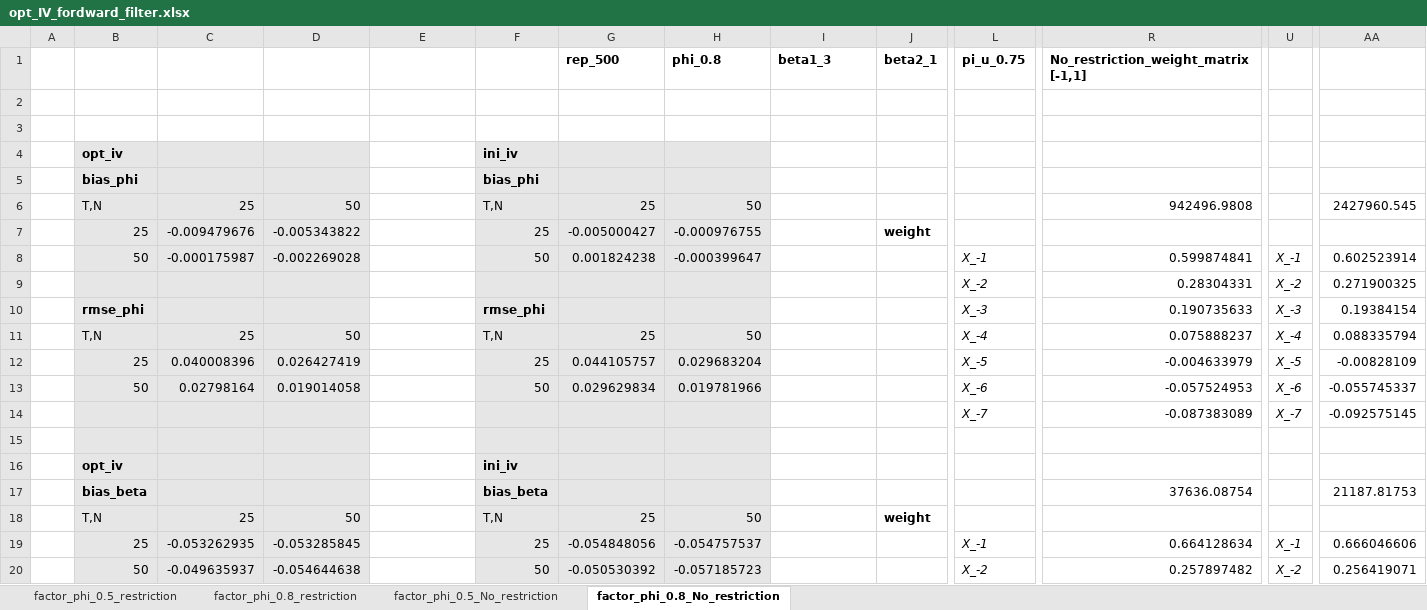
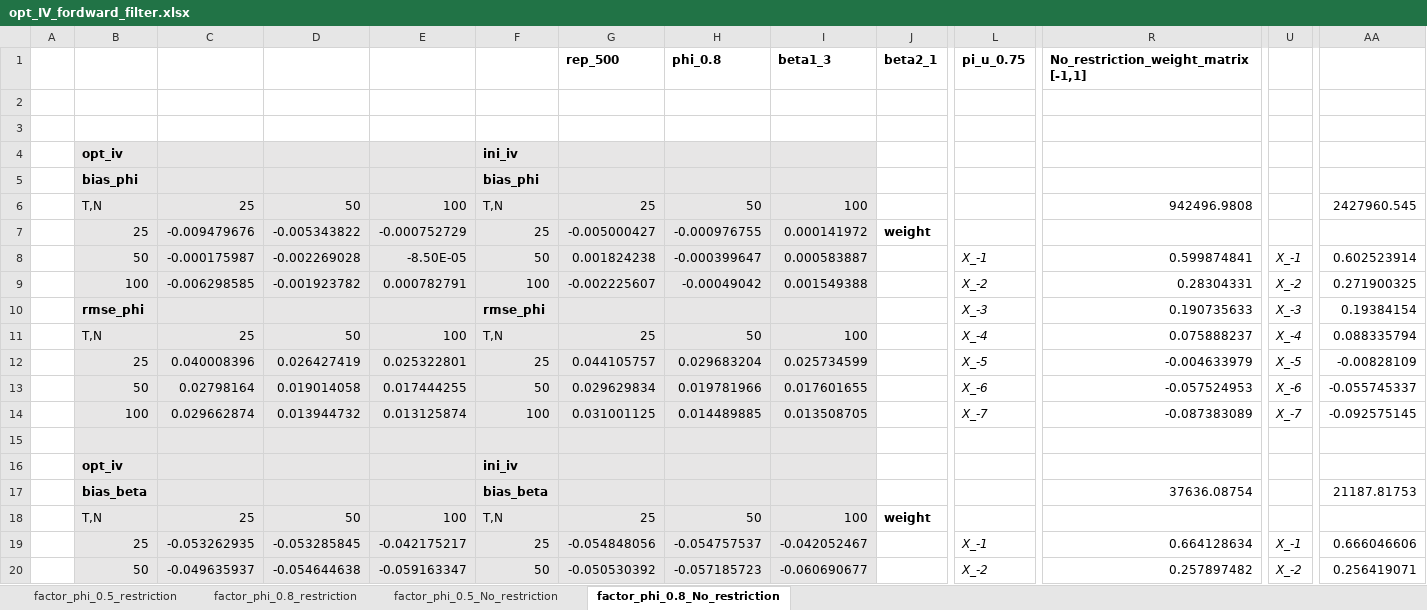
Before and after one commit to yc1489/Dynamic-Linear-Models-for-Heterogenous-Panels, an Excel workbook: MC_code/opt_IV_fordward_filter.xlsx, sheet factor_phi_0.8_No_restriction, drawn as a sheet; only a part is shown, gaps mark what is left out; values as stored, in another font and other column widths than the file's, no borders; removed rows and columns are numbered as before the commit, all else as after; rows hold the shown columns only; the diff covers the shown part only; the diff names each change by its address in the sheet, - before the commit and + after, or states it on an @@ line.

```diff
--- a/MC_code/opt_IV_fordward_filter.xlsx (sheet factor_phi_0.8_No_restriction)
+++ b/MC_code/opt_IV_fordward_filter.xlsx (sheet factor_phi_0.8_No_restriction)
-E4:E13 fill: none
+E4:E13 fill: #E7E6E6
-I4:I13 fill: none
+I4:I13 fill: #E7E6E6
-E6: (empty)
+E6: 100
-I6: (empty)
+I6: 100
-E7: (empty)
+E7: -0.000752729
-I7: (empty)
+I7: 0.000141972
-E8: (empty)
+E8: -8.50E-05
-I8: (empty)
+I8: 0.000583887
-B9: (empty)
+B9: 100
-C9: (empty)
+C9: -0.006298585
-D9: (empty)
+D9: -0.001923782
-E9: (empty)
+E9: 0.000782791
-F9: (empty)
+F9: 100
-G9: (empty)
+G9: -0.002225607
-H9: (empty)
+H9: -0.00049042
-I9: (empty)
+I9: 0.001549388
-E11: (empty)
+E11: 100
-I11: (empty)
+I11: 100
-E12: (empty)
+E12: 0.025322801
-I12: (empty)
+I12: 0.025734599
-E13: (empty)
+E13: 0.017444255
-I13: (empty)
+I13: 0.017601655
-row 14:  |  |  |  |  |  |  |  |  |  | X_-7 | -0.087383089 | X_-7 | -0.092575145
+row 14:  | 100 | 0.029662874 | 0.013944732 | 0.013125874 | 100 | 0.031001125 | 0.014489885 | 0.013508705 |  | X_-7 | -0.087383089 | X_-7 | -0.092575145
-E15:E20 fill: none
+E15:E20 fill: #E7E6E6
-I15:I20 fill: none
+I15:I20 fill: #E7E6E6
-E18: (empty)
+E18: 100
-I18: (empty)
+I18: 100
-E19: (empty)
+E19: -0.042175217
-I19: (empty)
+I19: -0.042052467
-E20: (empty)
+E20: -0.059163347
-I20: (empty)
+I20: -0.060690677
```
Also changed, not shown: 30 added rows, 14 edited cells and cell formats elsewhere in this sheet, sheet factor_phi_0.5_restriction, sheet factor_phi_0.5_No_restriction, sheet factor_phi_0.8_restriction, 1 other file.
